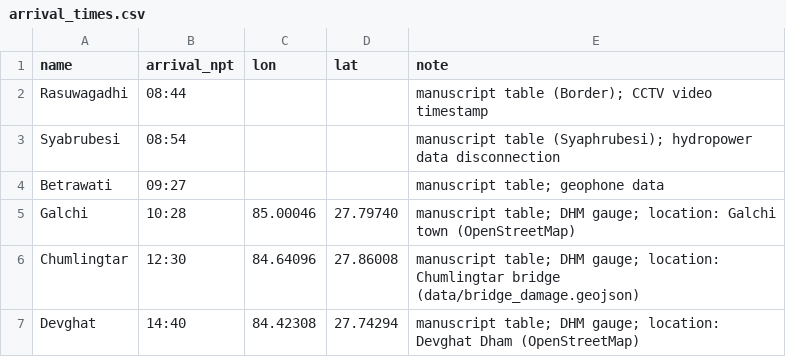
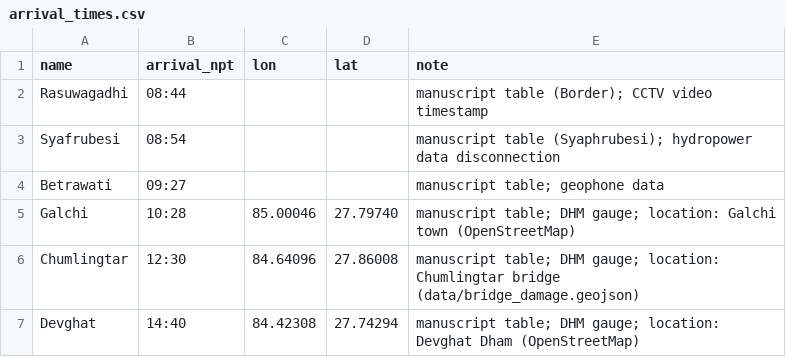
Before and after one commit to iamtekson/rasuwa-flood, a CSV file: analysis/inputs/arrival_times.csv, drawn as a sheet.

Commit message:
place name fixed (syafrubesi)

```diff
--- a/analysis/inputs/arrival_times.csv
+++ b/analysis/inputs/arrival_times.csv
@@ -2,3 +2,3 @@ name,arrival_npt,lon,lat,note
 Rasuwagadhi,08:44,,,manuscript table (Border); CCTV video timestamp
-Syabrubesi,08:54,,,manuscript table (Syaphrubesi); hydropower data disconnection
+Syafrubesi,08:54,,,manuscript table (Syaphrubesi); hydropower data disconnection
 Betrawati,09:27,,,manuscript table; geophone data
```
Also changed, not shown: analysis/intermediate/towns.csv, 15 other files.
